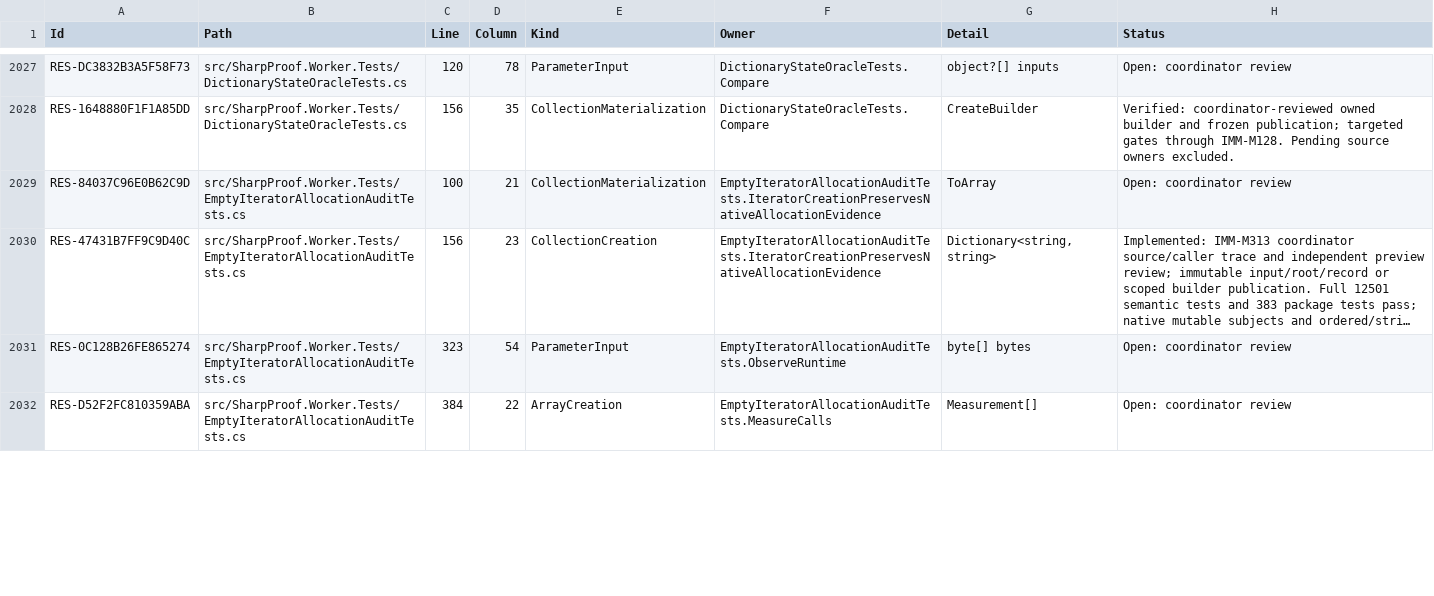
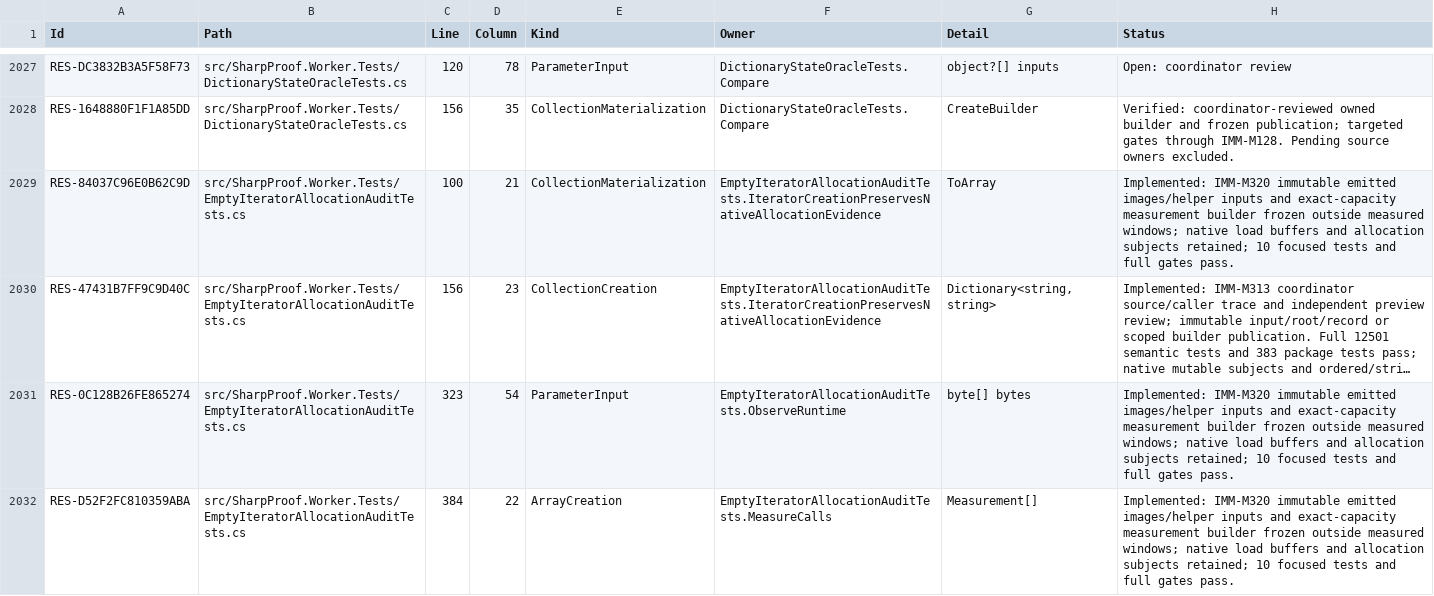
Before and after one commit to alexyorke/SharpProof, a TSV file: docs/immutability-residuals.tsv, drawn as a sheet; only a part is shown, gaps mark what is left out; long unchanged cells end in …; the diff covers the shown part only; the diff names each change by its address in the sheet, - before the commit and + after, or states it on an @@ line.

Commit message:
Freeze scheduler inputs, execution references and Worker images

```diff
--- a/docs/immutability-residuals.tsv
+++ b/docs/immutability-residuals.tsv
-H2029 (Status): Open: coordinator review
+H2029 (Status): Implemented: IMM-M320 immutable emitted images/helper inputs and exact-capacity measurement builder frozen outside measured windows; native load buffers and allocation subjects retained; 10 focused tests and full gates pass.
-H2031:H2032 (Status): Open: coordinator review
+H2031:H2032 (Status): Implemented: IMM-M320 immutable emitted images/helper inputs and exact-capacity measurement builder frozen outside measured windows; native load buffers and allocation subjects retained; 10 focused tests and full gates pass.
```
Also changed, not shown: 10 edited cells elsewhere in this file, docs/immutability-const-units.tsv, docs/immutability-coverage-gaps.tsv, 16 other files.
